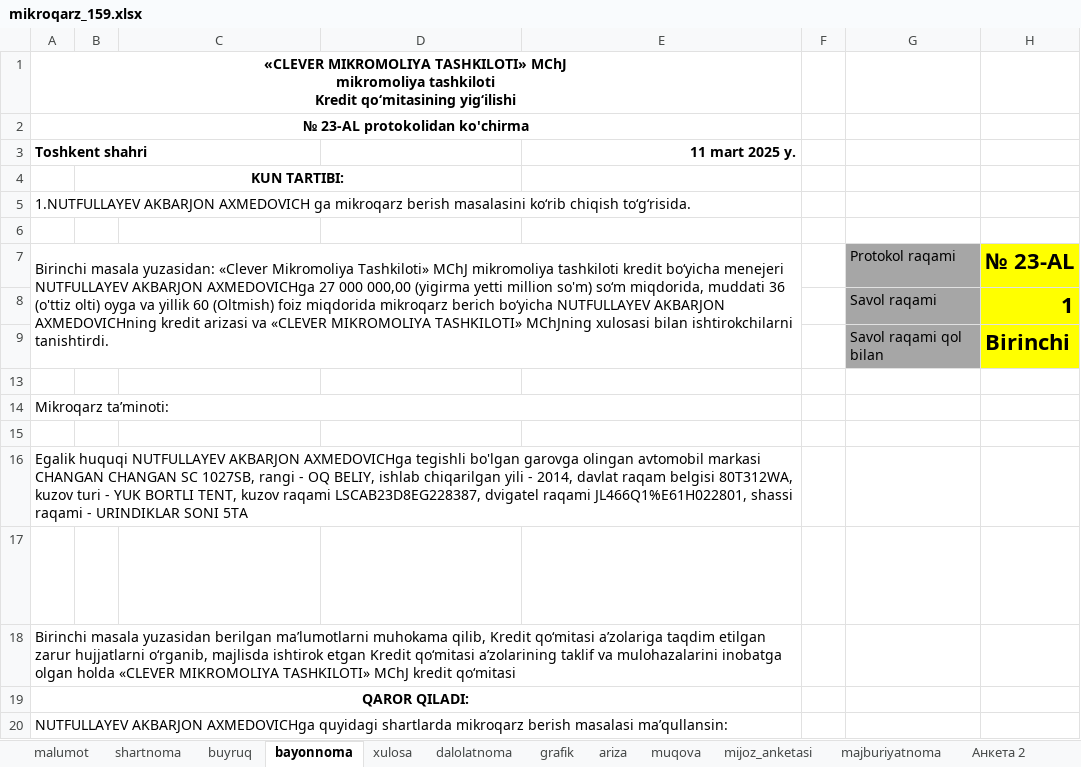
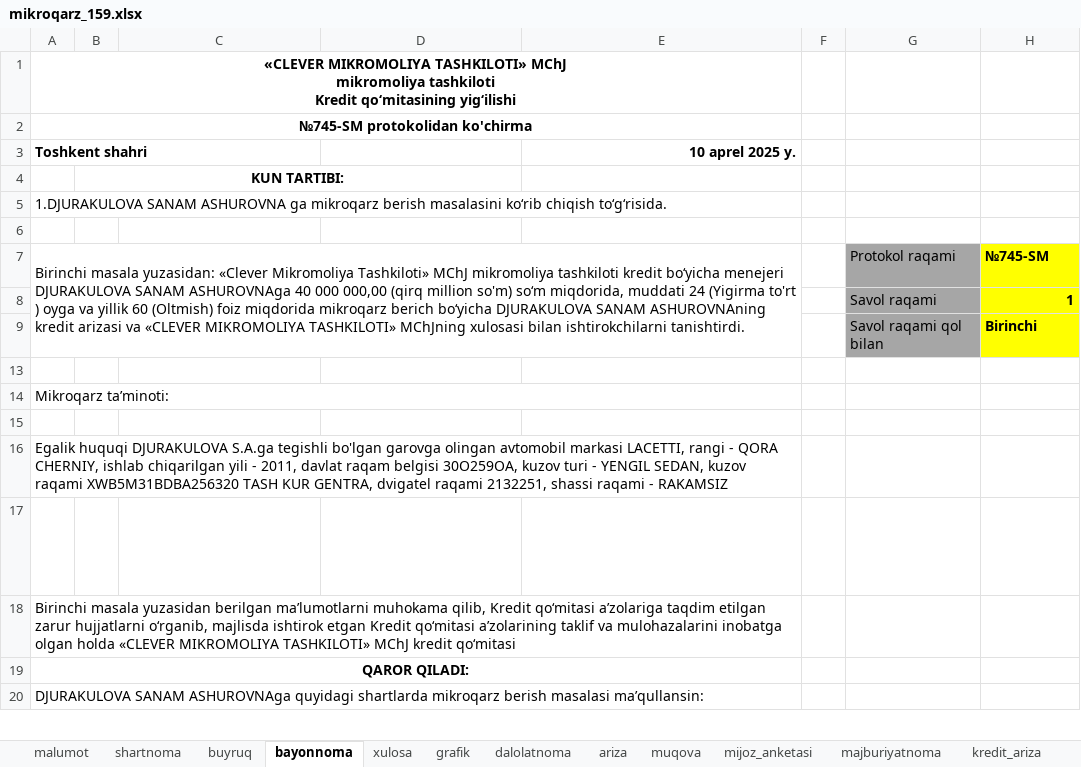
Before and after one commit to khurshid28/payup, an Excel workbook: media/uploads/xlsx_template/mikroqarz_159.xlsx, sheet bayonnoma, drawn as a sheet; only a part is shown; long unchanged cells end in …; values as stored, in another font and other column widths than the file's, no borders; the diff covers the shown part only; the diff names each change by its address in the sheet, - before the commit and + after, or states it on an @@ line.

```diff
--- a/media/uploads/xlsx_template/mikroqarz_159.xlsx (sheet bayonnoma)
+++ b/media/uploads/xlsx_template/mikroqarz_159.xlsx (sheet bayonnoma)
@@ sheet tab order changed: malumot | shartnoma | buyruq | bayonnoma | xulosa | grafik | dalolatnoma | ariza | muqova | mijoz_anketasi | majburiyatnoma | kredit_ariza @@
-A2 (Toshkent shahri): № 23-AL protokolidan ko'chirma
+A2 (Toshkent shahri): №745-SM protokolidan ko'chirma
-E3: 11 mart 2025 y.
+E3: 10 aprel 2025 y.
-A5 (Toshkent shahri): 1.NUTFULLAYEV AKBARJON AXMEDOVICH ga mikroqarz…
+A5 (Toshkent shahri): 1.DJURAKULOVA SANAM ASHUROVNA ga mikroqarz…
-A7 (Toshkent shahri): …bo‘yicha menejeri NUTFULLAYEV AKBARJON AXMEDOVICHga 27 000 000,00 (yigirma yetti million so'm) so‘m miqdorida, muddati 36 (o'ttiz olti) oyga va yillik 60 (Oltmish) foiz miqdorida mikroqarz berich bo‘yicha NUTFULLAYEV AKBARJON AXMEDOVICHning kredit arizasi…
+A7 (Toshkent shahri): …bo‘yicha menejeri DJURAKULOVA SANAM ASHUROVNAga 40 000 000,00 (qirq million so'm) so‘m miqdorida, muddati 24 (Yigirma to'rt ) oyga va yillik 60 (Oltmish) foiz miqdorida mikroqarz berich bo‘yicha DJURAKULOVA SANAM ASHUROVNAning kredit arizasi…
-H7: № 23-AL
+H7: №745-SM
@@ H7:H9 text size: smaller @@
-A16 (Toshkent shahri): Egalik huquqi NUTFULLAYEV AKBARJON AXMEDOVICHga tegishli bo'lgan garovga olingan avtomobil markasi CHANGAN CHANGAN SC 1027SB, rangi - OQ BELIY, ishlab chiqarilgan yili - 2014, davlat raqam belgisi 80T312WA, kuzov turi - YUK BORTLI TENT, kuzov raqami LSCAB23D8EG228387, dvigatel raqami JL466Q1%E61H022801, shassi raqami - URINDIKLAR SONI 5TA
+A16 (Toshkent shahri): Egalik huquqi DJURAKULOVA S.A.ga tegishli bo'lgan garovga olingan avtomobil markasi LACETTI, rangi - QORA CHERNIY, ishlab chiqarilgan yili - 2011, davlat raqam belgisi 30O259OA, kuzov turi - YENGIL SEDAN, kuzov raqami XWB5M31BDBA256320 TASH KUR GENTRA, dvigatel raqami 2132251, shassi raqami - RAKAMSIZ
-A20 (Toshkent shahri): NUTFULLAYEV AKBARJON AXMEDOVICHga quyidagi shartlarda…
+A20 (Toshkent shahri): DJURAKULOVA SANAM ASHUROVNAga quyidagi shartlarda…
```
Also changed, not shown: 11 added rows, 1 removed row, 14 edited cells and merged cells elsewhere in this sheet, sheet grafik, sheet malumot, sheet xulosa, sheet shartnoma, sheet dalolatnoma, sheet akt_monitoring_4, 11 more sheets, other sheet tabs, formulas that keep their value, hidden cells, charts or pictures, 1 other file.
